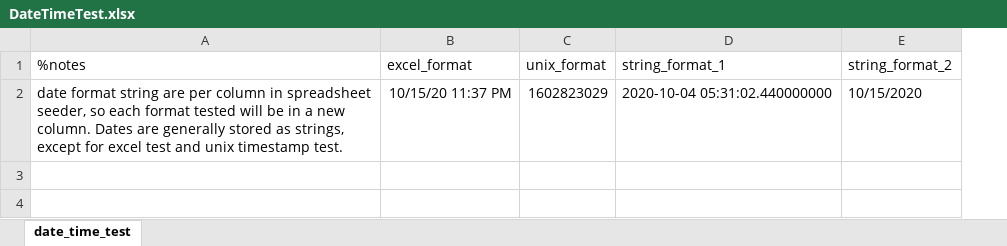
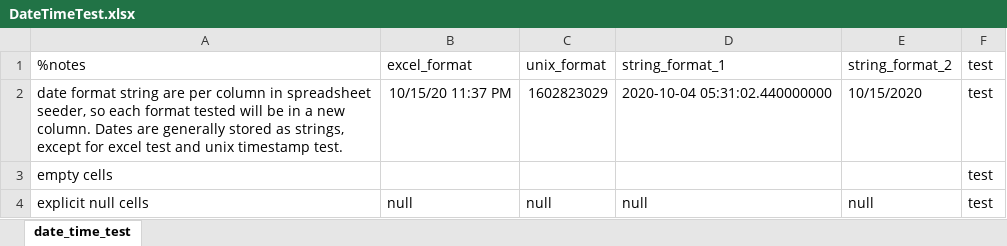
Before and after one commit to bfinlay/laravel-excel-seeder-test-data, an Excel workbook: DateTimeTest/DateTimeTest.xlsx, sheet date_time_test, drawn as a sheet; values as stored, in another font and other column widths than the file's, no borders; the diff names each change by its address in the sheet, - before the commit and + after, or states it on an @@ line.

Commit message:
Add DateTimeTest test cases

```diff
--- a/DateTimeTest/DateTimeTest.xlsx (sheet date_time_test)
+++ b/DateTimeTest/DateTimeTest.xlsx (sheet date_time_test)
+column F (test), row 2: test
+row 3: empty cells |  |  |  |  | test
+row 4: explicit null cells | null | null | null | null | test
```
